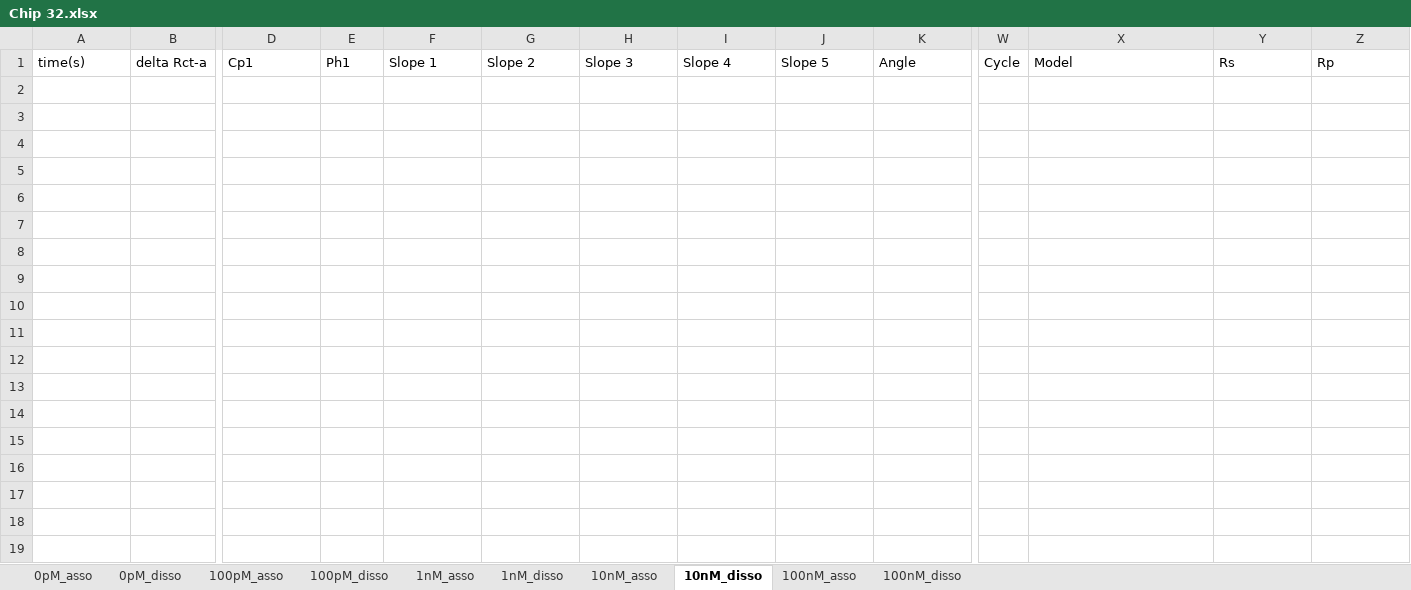
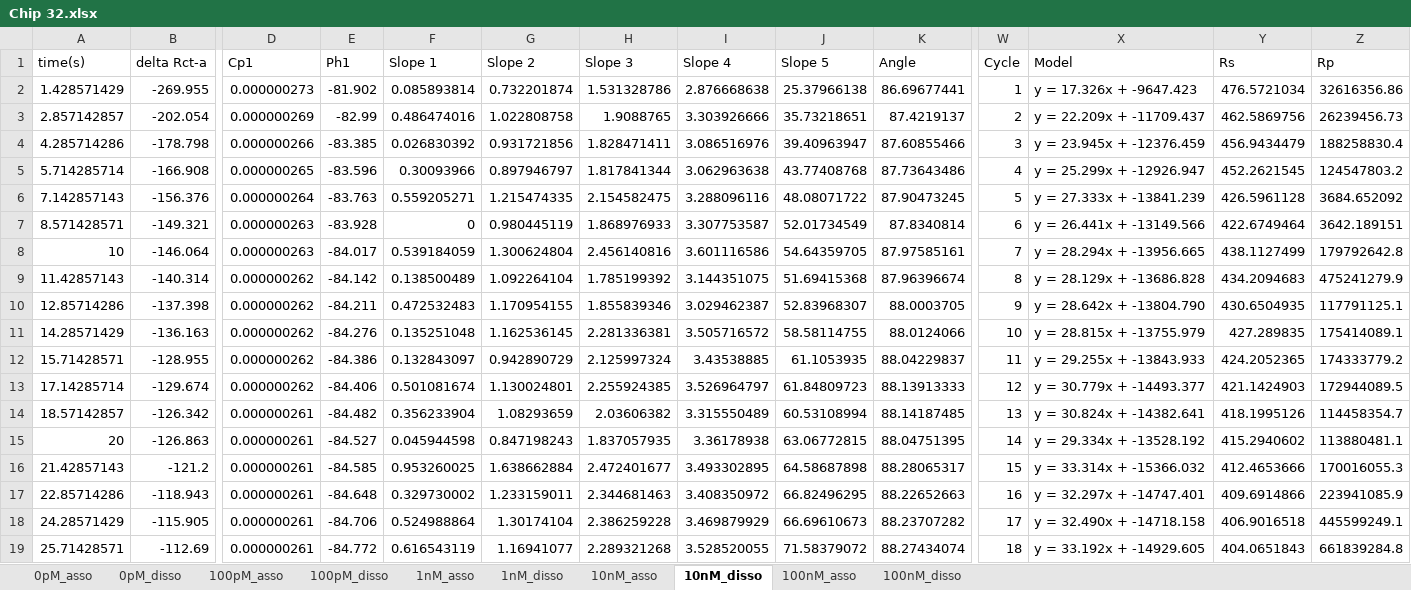
Before and after one commit to dz-enigmatologist/AranLab, an Excel workbook: BioSensorAnalysisSrcCode/EIS_Analysis/Austin_EIS/MegaExcel/Processed Chips for PCAI1ia/Chip 32.xlsx, sheet 10nM_disso, drawn as a sheet; only a part is shown, gaps mark what is left out; values as stored, in another font and other column widths than the file's, no borders; rows hold the shown columns only; the diff covers the shown part only; the diff names each change by its address in the sheet, - before the commit and + after, or states it on an @@ line.

```diff
--- a/BioSensorAnalysisSrcCode/EIS_Analysis/Austin_EIS/MegaExcel/Processed Chips for PCAI1ia/Chip 32.xlsx (sheet 10nM_disso)
+++ b/BioSensorAnalysisSrcCode/EIS_Analysis/Austin_EIS/MegaExcel/Processed Chips for PCAI1ia/Chip 32.xlsx (sheet 10nM_disso)
+row 2: 1.428571429 | -269.955 | 0.000000273 | -81.902 | 0.085893814 | 0.732201874 | 1.531328786 | 2.876668638 | 25.37966138 | 86.69677441 | 1 | y = 17.326x + -9647.423 | 476.5721034 | 32616356.86
+row 3: 2.857142857 | -202.054 | 0.000000269 | -82.99 | 0.486474016 | 1.022808758 | 1.9088765 | 3.303926666 | 35.73218651 | 87.4219137 | 2 | y = 22.209x + -11709.437 | 462.5869756 | 26239456.73
+row 4: 4.285714286 | -178.798 | 0.000000266 | -83.385 | 0.026830392 | 0.931721856 | 1.828471411 | 3.086516976 | 39.40963947 | 87.60855466 | 3 | y = 23.945x + -12376.459 | 456.9434479 | 188258830.4
+row 5: 5.714285714 | -166.908 | 0.000000265 | -83.596 | 0.30093966 | 0.897946797 | 1.817841344 | 3.062963638 | 43.77408768 | 87.73643486 | 4 | y = 25.299x + -12926.947 | 452.2621545 | 124547803.2
+row 6: 7.142857143 | -156.376 | 0.000000264 | -83.763 | 0.559205271 | 1.215474335 | 2.154582475 | 3.288096116 | 48.08071722 | 87.90473245 | 5 | y = 27.333x + -13841.239 | 426.5961128 | 3684.652092
+row 7: 8.571428571 | -149.321 | 0.000000263 | -83.928 | 0 | 0.980445119 | 1.868976933 | 3.307753587 | 52.01734549 | 87.8340814 | 6 | y = 26.441x + -13149.566 | 422.6749464 | 3642.189151
+row 8: 10 | -146.064 | 0.000000263 | -84.017 | 0.539184059 | 1.300624804 | 2.456140816 | 3.601116586 | 54.64359705 | 87.97585161 | 7 | y = 28.294x + -13956.665 | 438.1127499 | 179792642.8
+row 9: 11.42857143 | -140.314 | 0.000000262 | -84.142 | 0.138500489 | 1.092264104 | 1.785199392 | 3.144351075 | 51.69415368 | 87.96396674 | 8 | y = 28.129x + -13686.828 | 434.2094683 | 475241279.9
+row 10: 12.85714286 | -137.398 | 0.000000262 | -84.211 | 0.472532483 | 1.170954155 | 1.855839346 | 3.029462387 | 52.83968307 | 88.0003705 | 9 | y = 28.642x + -13804.790 | 430.6504935 | 117791125.1
+row 11: 14.28571429 | -136.163 | 0.000000262 | -84.276 | 0.135251048 | 1.162536145 | 2.281336381 | 3.505716572 | 58.58114755 | 88.0124066 | 10 | y = 28.815x + -13755.979 | 427.289835 | 175414089.1
+row 12: 15.71428571 | -128.955 | 0.000000262 | -84.386 | 0.132843097 | 0.942890729 | 2.125997324 | 3.43538885 | 61.1053935 | 88.04229837 | 11 | y = 29.255x + -13843.933 | 424.2052365 | 174333779.2
+row 13: 17.14285714 | -129.674 | 0.000000262 | -84.406 | 0.501081674 | 1.130024801 | 2.255924385 | 3.526964797 | 61.84809723 | 88.13913333 | 12 | y = 30.779x + -14493.377 | 421.1424903 | 172944089.5
+row 14: 18.57142857 | -126.342 | 0.000000261 | -84.482 | 0.356233904 | 1.08293659 | 2.03606382 | 3.315550489 | 60.53108994 | 88.14187485 | 13 | y = 30.824x + -14382.641 | 418.1995126 | 114458354.7
+row 15: 20 | -126.863 | 0.000000261 | -84.527 | 0.045944598 | 0.847198243 | 1.837057935 | 3.36178938 | 63.06772815 | 88.04751395 | 14 | y = 29.334x + -13528.192 | 415.2940602 | 113880481.1
+row 16: 21.42857143 | -121.2 | 0.000000261 | -84.585 | 0.953260025 | 1.638662884 | 2.472401677 | 3.493302895 | 64.58687898 | 88.28065317 | 15 | y = 33.314x + -15366.032 | 412.4653666 | 170016055.3
+row 17: 22.85714286 | -118.943 | 0.000000261 | -84.648 | 0.329730002 | 1.233159011 | 2.344681463 | 3.408350972 | 66.82496295 | 88.22652663 | 16 | y = 32.297x + -14747.401 | 409.6914866 | 223941085.9
+row 18: 24.28571429 | -115.905 | 0.000000261 | -84.706 | 0.524988864 | 1.30174104 | 2.386259228 | 3.469879929 | 66.69610673 | 88.23707282 | 17 | y = 32.490x + -14718.158 | 406.9016518 | 445599249.1
+row 19: 25.71428571 | -112.69 | 0.000000261 | -84.772 | 0.616543119 | 1.16941077 | 2.289321268 | 3.528520055 | 71.58379072 | 88.27434074 | 18 | y = 33.192x + -14929.605 | 404.0651843 | 661839284.8
```
Also changed, not shown: 3 added rows elsewhere in this sheet, sheet 1nM_disso, sheet 100nM_disso, sheet 0pM_disso, sheet 100pM_disso, sheet 1nM_asso, sheet 0pM_asso, 3 more sheets, BioSensorAnalysisSrcCode/EIS_Analysis/Austin_EIS/MegaExcel/Processed Chips for PCAI1ia/Chip 27.xlsx, BioSensorAnalysisSrcCode/EIS_Analysis/Austin_EIS/MegaExcel/Processed Chips for PCAI1ia/Chip 43.xlsx, 28 other files.
